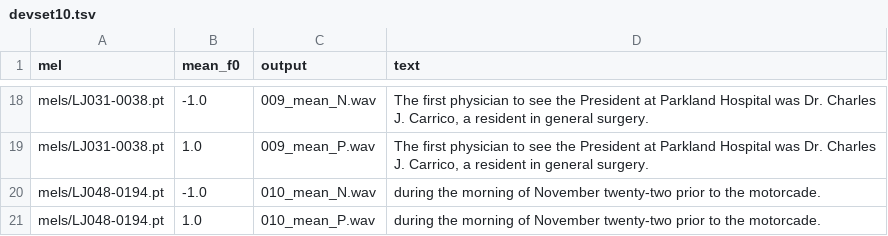
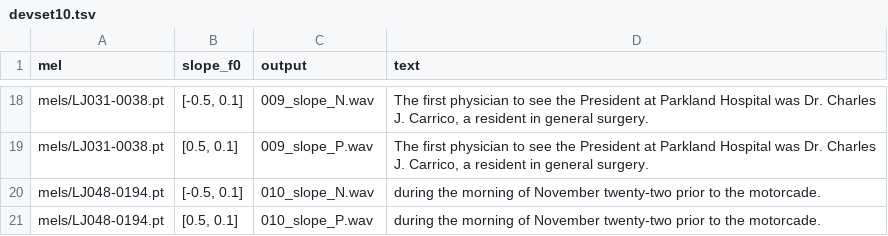
Before and after one commit to wencywonderx/FastPitches, a TSV file: PyTorch/SpeechSynthesis/FastPitch/phrases/devset10.tsv, drawn as a sheet; only a part is shown, gaps mark what is left out; the diff covers the shown part only; the diff names each change by its address in the sheet, - before the commit and + after, or states it on an @@ line.

```diff
--- a/PyTorch/SpeechSynthesis/FastPitch/phrases/devset10.tsv
+++ b/PyTorch/SpeechSynthesis/FastPitch/phrases/devset10.tsv
-B1: mean_f0
+B1: slope_f0
-B18 (slope_f0): -1.0
+B18 (slope_f0): [-0.5, 0.1]
-C18 (output): 009_mean_N.wav
+C18 (output): 009_slope_N.wav
-B19 (slope_f0): 1.0
+B19 (slope_f0): [0.5, 0.1]
-C19 (output): 009_mean_P.wav
+C19 (output): 009_slope_P.wav
-B20 (slope_f0): -1.0
+B20 (slope_f0): [-0.5, 0.1]
-C20 (output): 010_mean_N.wav
+C20 (output): 010_slope_N.wav
-B21 (slope_f0): 1.0
+B21 (slope_f0): [0.5, 0.1]
-C21 (output): 010_mean_P.wav
+C21 (output): 010_slope_P.wav
```
Also changed, not shown: 32 edited cells elsewhere in this file, 3 other files.
